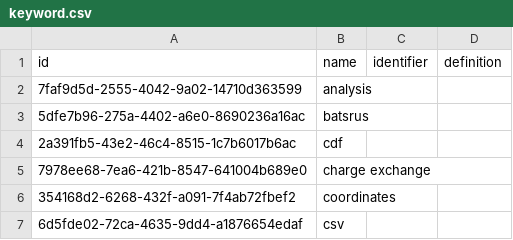
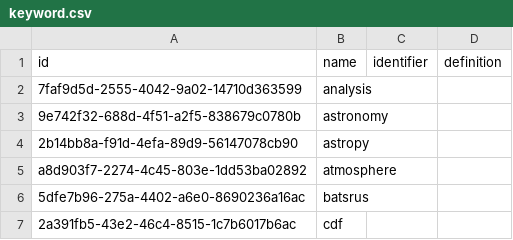
Before and after one commit to Heliophysics-Software-Search-Interface/hssi-website, a CSV file: django/website/config/db/keyword.csv, drawn as a sheet; only a part is shown; the shorter side is filled out with more unchanged rows; the diff covers the shown part only.

```diff
--- a/django/website/config/db/keyword.csv
+++ b/django/website/config/db/keyword.csv
@@ -2,2 +2,5 @@ id,name,identifier,definition
 7faf9d5d-2555-4042-9a02-14710d363599,analysis,,
+9e742f32-688d-4f51-a2f5-838679c0780b,astronomy,,
+2b14bb8a-f91d-4efa-89d9-56147078cb90,astropy,,
+a8d903f7-2274-4c45-803e-1dd53ba02892,atmosphere,,
 5dfe7b96-275a-4402-a6e0-8690236a16ac,batsrus,,
```
Also changed, not shown: 13 added rows elsewhere in this file, django/website/config/db/license.csv, django/website/config/db/operating_system.csv, 15 other files.
